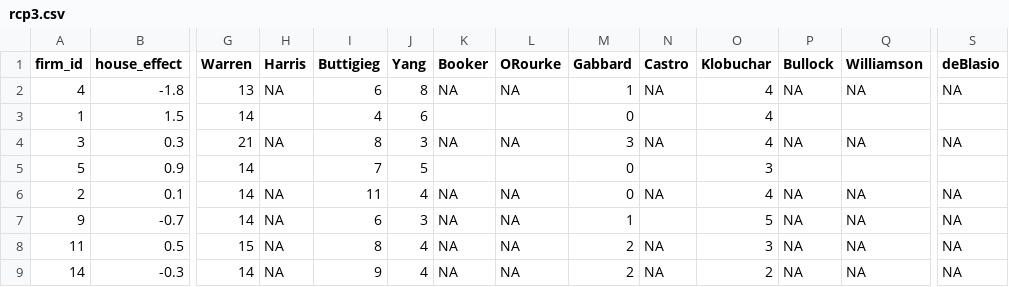
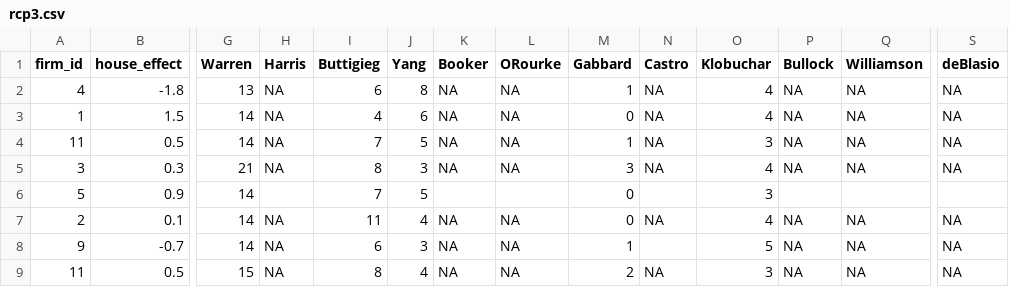
Before and after one commit to McCartneyAC/average_of_polls, a CSV file: rcp3.csv, drawn as a sheet; only a part is shown, gaps mark what is left out; the shorter side is filled out with more unchanged rows; rows hold the shown columns only; the diff names each change by its address in the sheet, - before the commit and + after, or states it on an @@ line.

Commit message:
Add files via upload

```diff
--- a/rcp3.csv
+++ b/rcp3.csv
-H3 (Harris): (empty)
+H3 (Harris): NA
-K3 (Booker): (empty)
+K3 (Booker): NA
-L3 (ORourke): (empty)
+L3 (ORourke): NA
-N3 (Castro): (empty)
+N3 (Castro): NA
-P3 (Bullock): (empty)
+P3 (Bullock): NA
-Q3 (Williamson): (empty)
+Q3 (Williamson): NA
-S3 (deBlasio): (empty)
+S3 (deBlasio): NA
+row 4: 11 | 0.5 | 14 | NA | 7 | 5 | NA | NA | 1 | NA | 3 | NA | NA | NA
```
